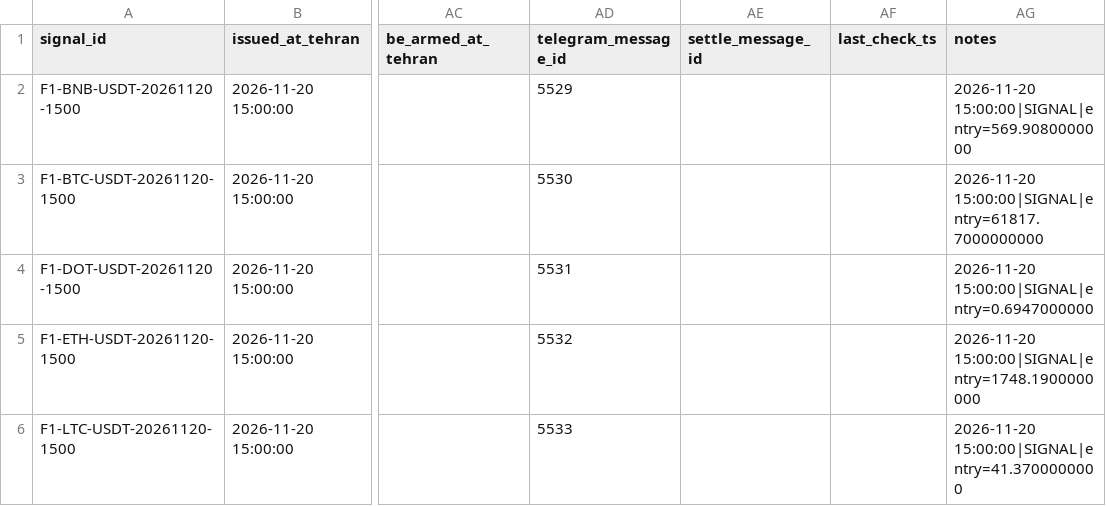
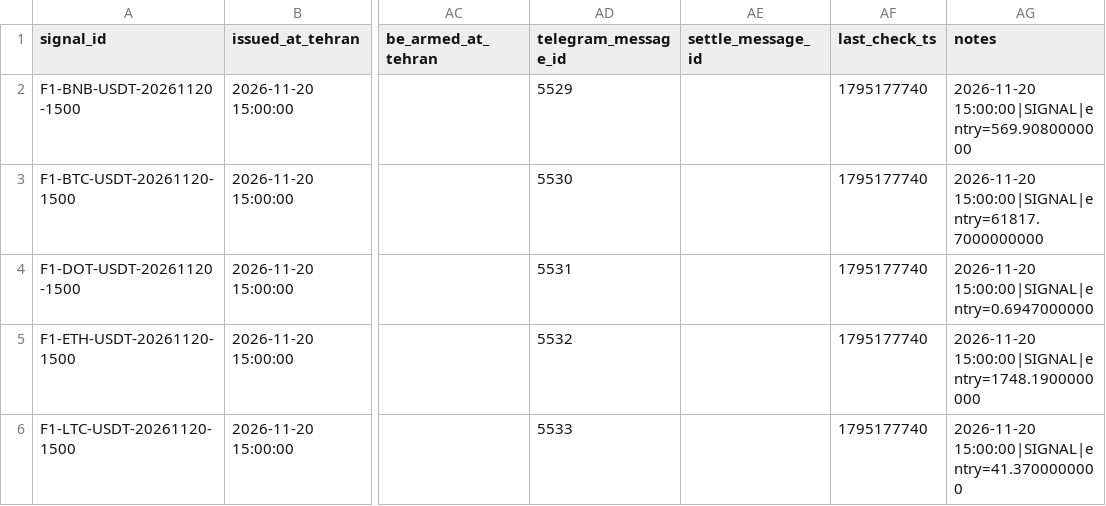
Before and after one commit to khosroabadiMehdi/PentaSignal, a CSV file: data/signals/2026-11-20.csv, drawn as a sheet; only a part is shown, gaps mark what is left out; the diff names each change by its address in the sheet, - before the commit and + after, or states it on an @@ line.

```diff
--- a/data/signals/2026-11-20.csv
+++ b/data/signals/2026-11-20.csv
-AF2:AF6 (last_check_ts): (empty)
+AF2:AF6 (last_check_ts): 1795177740
```
Also changed, not shown: 22 other files.
